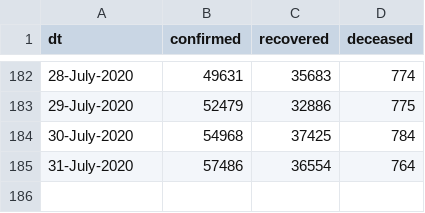
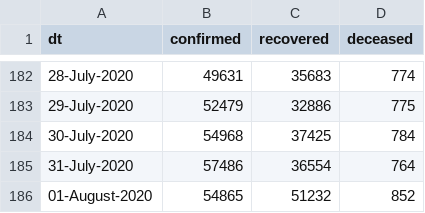
Before and after one commit to vsbabu/covid19_fb_ts, a CSV file: daily.csv, drawn as a sheet; only a part is shown, gaps mark what is left out.

```diff
--- a/daily.csv
+++ b/daily.csv
@@ -185 +185,2 @@ dt,confirmed,recovered,deceased
 31-July-2020,57486,36554,764
+01-August-2020,54865,51232,852
```
Also changed, not shown: ka.csv, kl.csv, 31 other files.
